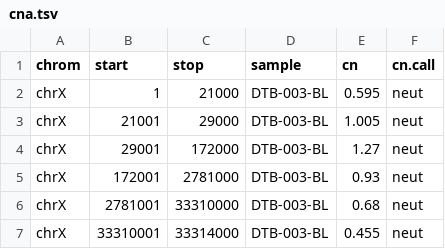
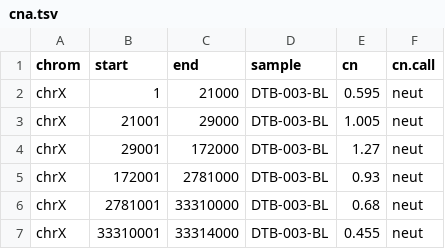
Before and after one commit to ChrisMaherLab/SV-Hotspot, a TSV file: SV-HotSpot/test_data/cna.tsv, drawn as a sheet; only a part is shown.

```diff
--- a/SV-HotSpot/test_data/cna.tsv
+++ b/SV-HotSpot/test_data/cna.tsv
@@ -1,2 +1,2 @@
-chrom	start	stop	sample	cn	cn.call
+chrom	start	end	sample	cn	cn.call
 chrX	1	21000	DTB-003-BL	0.595	neut
```
Also changed, not shown: SV-HotSpot/annotations/hg19/chromsize.tsv, SV-HotSpot/annotations/hg38/chromsize.tsv, 26 other files.
